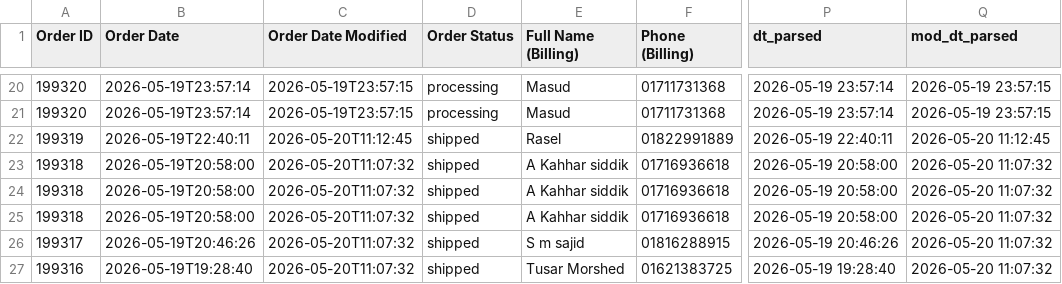
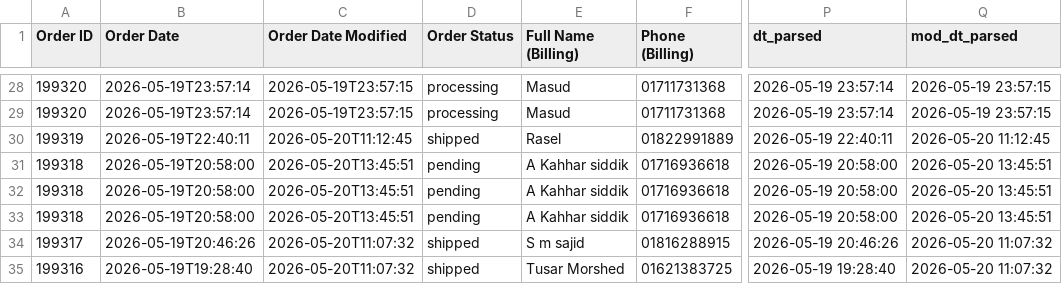
Before and after one commit to Sajid-ul-Islam/DEEN-OPS, a CSV file: resources/sales_snapshot.csv, drawn as a sheet; only a part is shown, gaps mark what is left out; addresses are those after the commit; the diff covers the shown part only; the diff names each change by its address in the sheet, - before the commit and + after, or states it on an @@ line.

```diff
--- a/resources/sales_snapshot.csv
+++ b/resources/sales_snapshot.csv
-C31:C33 (Order Date Modified): 2026-05-20T11:07:32
+C31:C33 (Order Date Modified): 2026-05-20T13:45:51
-D31:D33 (Order Status): shipped
+D31:D33 (Order Status): pending
-Q31:Q33 (mod_dt_parsed): 2026-05-20 11:07:32
+Q31:Q33 (mod_dt_parsed): 2026-05-20 13:45:51
```
Also changed, not shown: 8 added rows and 18 edited cells elsewhere in this file.
